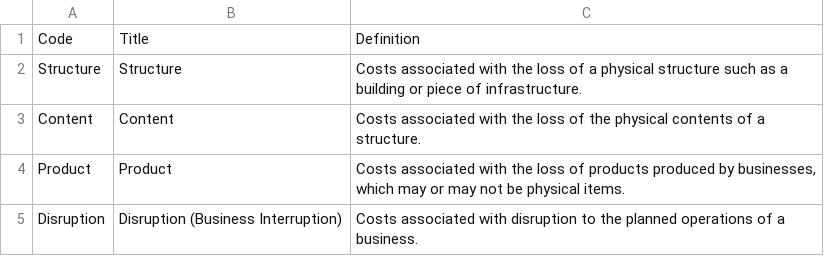
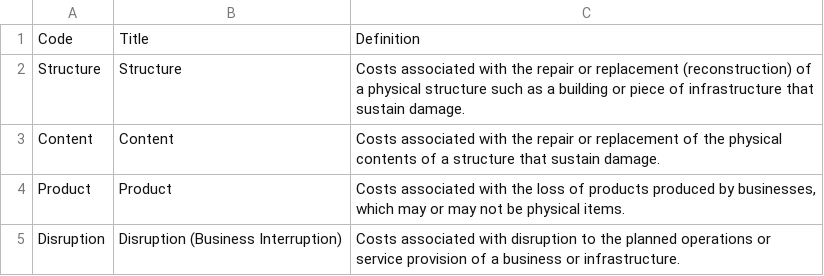
Before and after one commit to GFDRR/rdl-standard, a CSV file: specs/code-lists/CSV/cost_type.csv, drawn as a sheet.

Commit message:
Update cost_type.csv
updated descriptions per https://github.com/GFDRR/rdl-standard/issues/112

```diff
--- a/specs/code-lists/CSV/cost_type.csv
+++ b/specs/code-lists/CSV/cost_type.csv
@@ -1,5 +1,5 @@
 Code,Title,Definition
-Structure,Structure,Costs associated with the loss of a physical structure such as a building or piece of infrastructure.
-Content,Content,Costs associated with the loss of the physical contents of a structure.
+Structure,Structure,Costs associated with the repair or replacement (reconstruction) of a physical structure such as a building or piece of infrastructure that sustain damage.
+Content,Content,Costs associated with the repair or replacement of the physical contents of a structure that sustain damage.
 Product,Product,"Costs associated with the loss of products produced by businesses, which may or may not be physical items."
-Disruption,Disruption (Business Interruption),Costs associated with disruption to the planned operations of a business.
+Disruption,Disruption (Business Interruption),Costs associated with disruption to the planned operations or service provision of a business or infrastructure.
```
